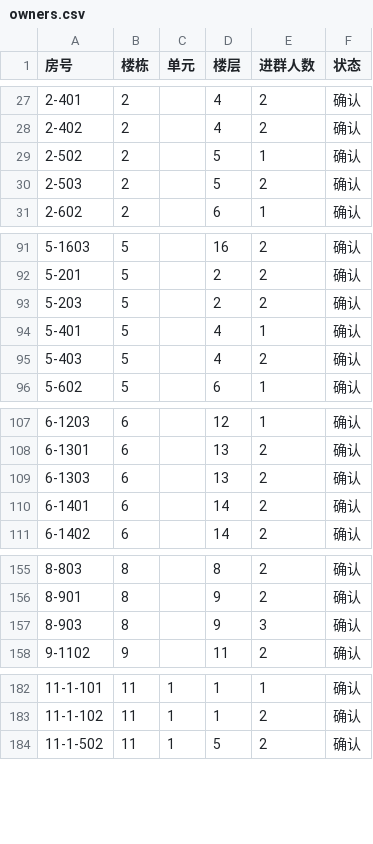
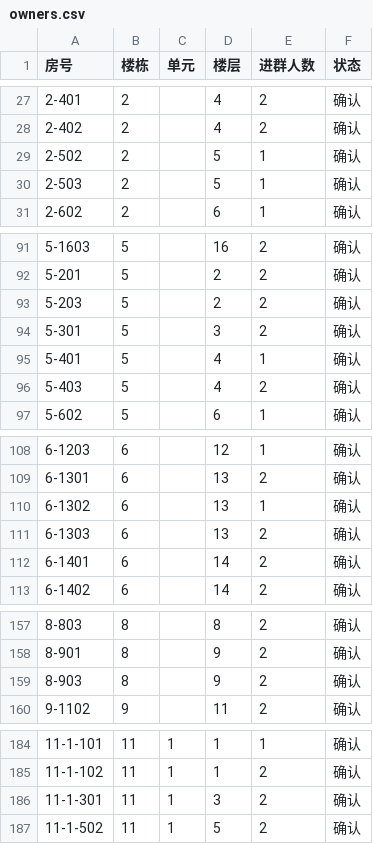
Before and after one commit to smartchaos/fenghua-jinlanli, a CSV file: data/owners.csv, drawn as a sheet; only a part is shown, gaps mark what is left out; the diff covers the shown part only.

Commit message:
fix(data): 重采群成员全员快照，修正空格昵称被拆成两人的多算
成员面板逐屏重采，抓到人数与群标题 316 人完全吻合。
含空格的群昵称在成员列表里被拆成「房号 + 后半段」两个 token，
原先被当作两个人，导致 12-2-401 / 8-903 记 3 人、2-503 记 2 人；
现改为按房号合并为同一人。

- 群人数 310 → 316，已入群户数 191 → 194，未识别 1 → 0
- 入群人数分布 1人户 75、2人户 116、3人户 3（3-801/6-1103/6-1201）
- scripts/parse.py: 纯房号 token 与同房号后半段合并

```diff
--- a/data/owners.csv
+++ b/data/owners.csv
@@ -29,3 +29,3 @@
 2-502,2,,5,1,确认
-2-503,2,,5,2,确认
+2-503,2,,5,1,确认
 2-602,2,,6,1,确认
@@ -93,2 +93,3 @@
 5-203,5,,2,2,确认
+5-301,5,,3,2,确认
 5-401,5,,4,1,确认
@@ -108,2 +109,3 @@
 6-1301,6,,13,2,确认
+6-1302,6,,13,1,确认
 6-1303,6,,13,2,确认
@@ -156,3 +158,3 @@
 8-901,8,,9,2,确认
-8-903,8,,9,3,确认
+8-903,8,,9,2,确认
 9-1102,9,,11,2,确认
@@ -183,2 +185,3 @@
 11-1-102,11,1,1,2,确认
+11-1-301,11,1,3,2,确认
 11-1-502,11,1,5,2,确认
```
Also changed, not shown: 2 edited cells elsewhere in this file, 4 other files.
